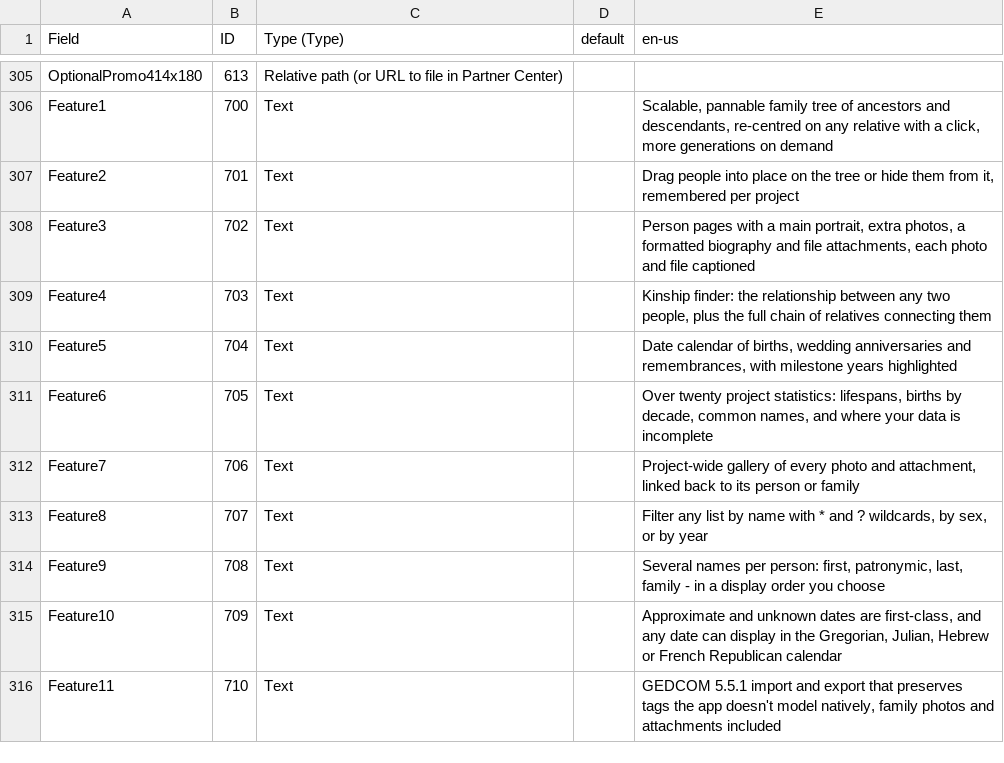
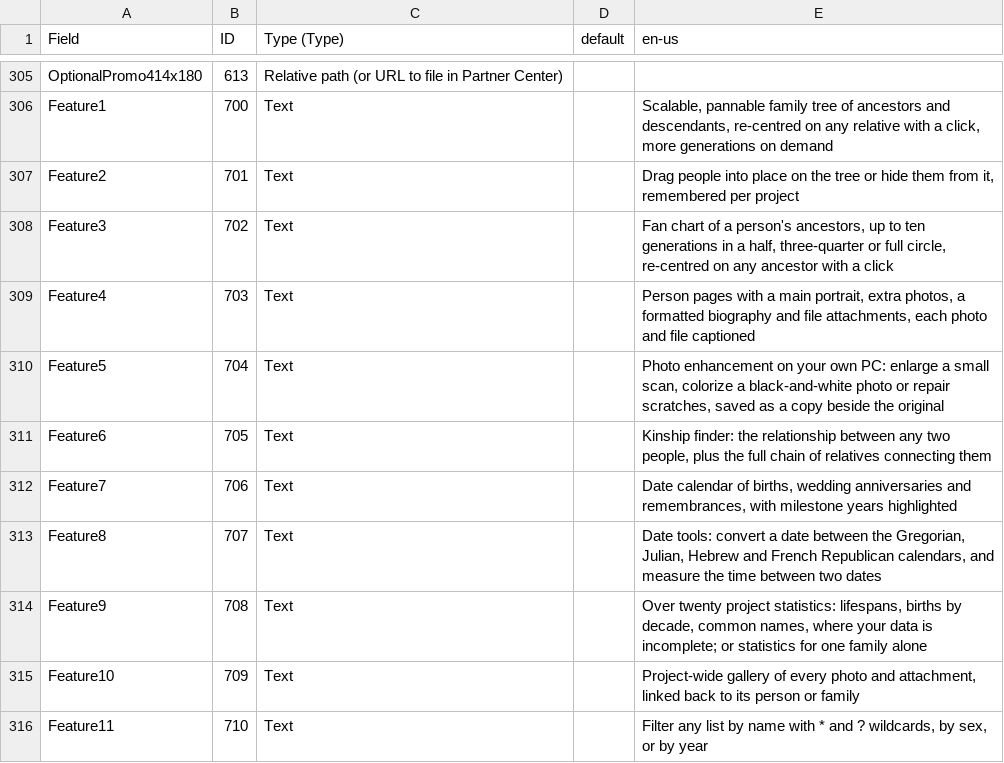
Before and after one commit to gasizdat/GT4, a CSV file: doc/store/listings/listing-data-en-us.csv, drawn as a sheet; only a part is shown, gaps mark what is left out; the diff covers the shown part only.

Commit message:
(*) Describe the November release in the Store listing
What's new and the Features list still described the October release.
They now cover what master gained since v4.0.723.0: photo enhancement,
the fan chart, the Date tools page, dates entered in another calendar,
the hover person card and statistics for one family. Three pairs of
feature lines are merged to stay inside the Store's 20 entries.

claim-sources.md gains a row for each new claim, with the limits that
keep the wording honest: Upscale's one-megapixel cap, the 1883 start of
the generation names, and dates being stored Gregorian.

```diff
--- a/doc/store/listings/listing-data-en-us.csv
+++ b/doc/store/listings/listing-data-en-us.csv
@@ -371,10 +369,10 @@ Feature1,700,Text,,"Scalable, pannable family tree of ancestors and descendants,
 Feature2,701,Text,,"Drag people into place on the tree or hide them from it, remembered per project"
-Feature3,702,Text,,"Person pages with a main portrait, extra photos, a formatted biography and file attachments, each photo and file captioned"
-Feature4,703,Text,,"Kinship finder: the relationship between any two people, plus the full chain of relatives connecting them"
-Feature5,704,Text,,"Date calendar of births, wedding anniversaries and remembrances, with milestone years highlighted"
-Feature6,705,Text,,"Over twenty project statistics: lifespans, births by decade, common names, and where your data is incomplete"
-Feature7,706,Text,,"Project-wide gallery of every photo and attachment, linked back to its person or family"
-Feature8,707,Text,,"Filter any list by name with * and ? wildcards, by sex, or by year"
-Feature9,708,Text,,"Several names per person: first, patronymic, last, family - in a display order you choose"
-Feature10,709,Text,,"Approximate and unknown dates are first-class, and any date can display in the Gregorian, Julian, Hebrew or French Republican calendar"
-Feature11,710,Text,,"GEDCOM 5.5.1 import and export that preserves tags the app doesn't model natively, family photos and attachments included"
+Feature3,702,Text,,"Fan chart of a person's ancestors, up to ten generations in a half, three-quarter or full circle, re-centred on any ancestor with a click"
+Feature4,703,Text,,"Person pages with a main portrait, extra photos, a formatted biography and file attachments, each photo and file captioned"
+Feature5,704,Text,,"Photo enhancement on your own PC: enlarge a small scan, colorize a black-and-white photo or repair scratches, saved as a copy beside the original"
+Feature6,705,Text,,"Kinship finder: the relationship between any two people, plus the full chain of relatives connecting them"
+Feature7,706,Text,,"Date calendar of births, wedding anniversaries and remembrances, with milestone years highlighted"
+Feature8,707,Text,,"Date tools: convert a date between the Gregorian, Julian, Hebrew and French Republican calendars, and measure the time between two dates"
+Feature9,708,Text,,"Over twenty project statistics: lifespans, births by decade, common names, where your data is incomplete; or statistics for one family alone"
+Feature10,709,Text,,"Project-wide gallery of every photo and attachment, linked back to its person or family"
+Feature11,710,Text,,"Filter any list by name with * and ? wildcards, by sex, or by year"
```
Also changed, not shown: 9 edited cells elsewhere in this file, 2 other files.
